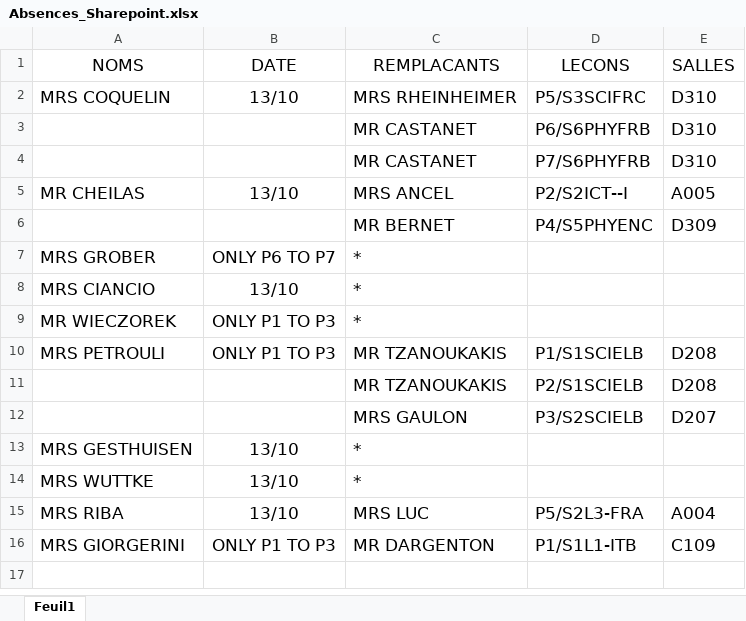
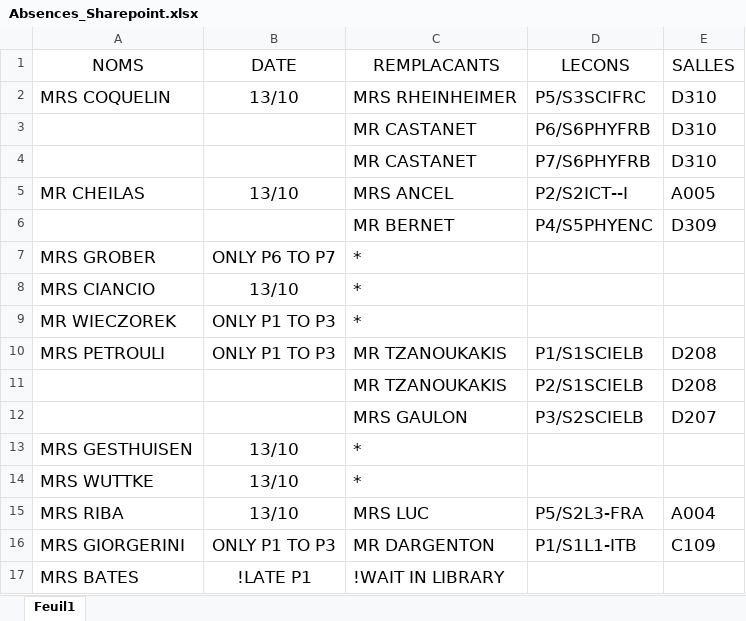
Before and after one commit to MAM-ICT-ADMIN/absences-sec, an Excel workbook: Absences_Sharepoint.xlsx, sheet Feuil1, drawn as a sheet; values as stored, in another font and other column widths than the file's, no borders; the diff names each change by its address in the sheet, - before the commit and + after, or states it on an @@ line.

Commit message:
MAJ absences 2026-10-13 08:30

```diff
--- a/Absences_Sharepoint.xlsx (sheet Feuil1)
+++ b/Absences_Sharepoint.xlsx (sheet Feuil1)
+row 17: MRS BATES | !LATE P1 | !WAIT IN LIBRARY
```
